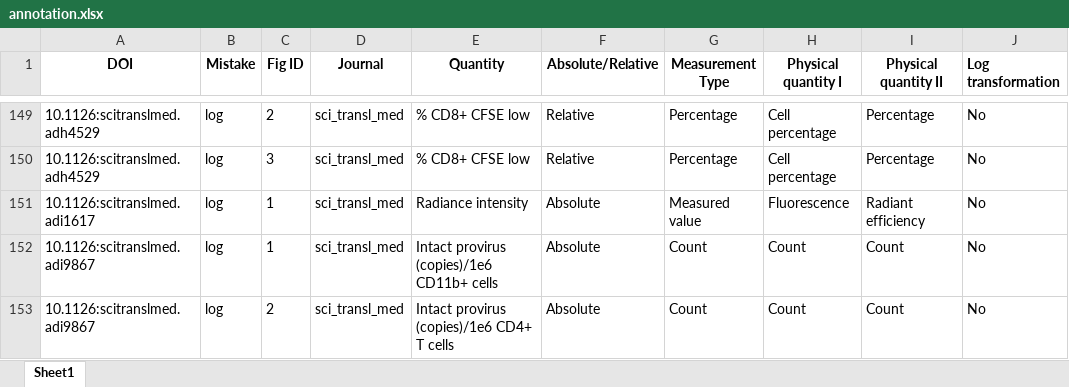
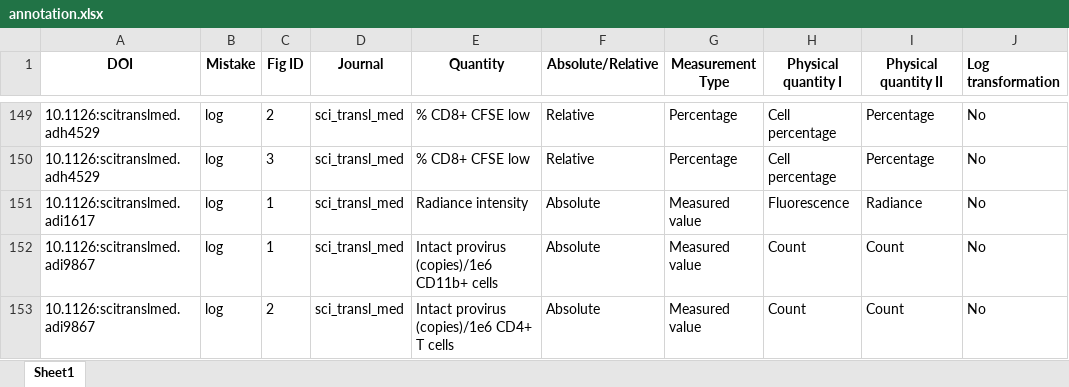
Before and after one commit to tengjuilin/misused-bar-graphs, an Excel workbook: data/misused_bar_graph_figures/sci_transl_med/log/annotation.xlsx, sheet Sheet1, drawn as a sheet; only a part is shown, gaps mark what is left out; values as stored, in another font and other column widths than the file's, no borders; the diff names each change by its address in the sheet, - before the commit and + after, or states it on an @@ line.

```diff
--- a/data/misused_bar_graph_figures/sci_transl_med/log/annotation.xlsx (sheet Sheet1)
+++ b/data/misused_bar_graph_figures/sci_transl_med/log/annotation.xlsx (sheet Sheet1)
-I151 (Physical quantity II): Radiant efficiency
+I151 (Physical quantity II): Radiance
-G152:G153 (Measurement Type): Count
+G152:G153 (Measurement Type): Measured value
```
Also changed, not shown: data/misused_bar_graph_figures/acs_nano/zero/annotation.xlsx, data/misused_bar_graph_figures/bioeng_transl_med/log/annotation.xlsx, 4 other files.
